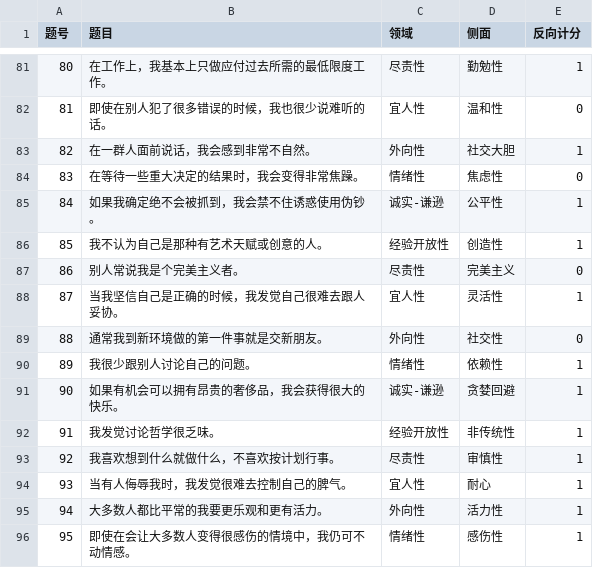
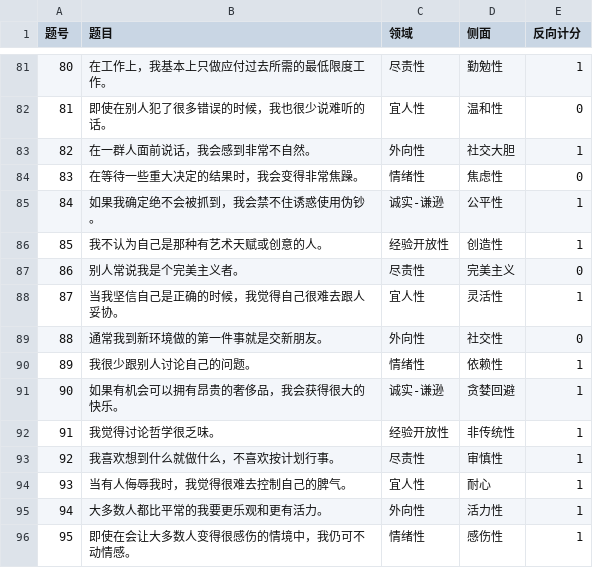
Before and after one commit to Poro789/hexaco-test, a CSV file: HEXACO_items.csv, drawn as a sheet; only a part is shown, gaps mark what is left out; the diff covers the shown part only.

```diff
--- a/HEXACO_items.csv
+++ b/HEXACO_items.csv
@@ -87,3 +87,3 @@
 86,别人常说我是个完美主义者。,尽责性,完美主义,0
-87,当我坚信自己是正确的时候，我发觉自己很难去跟人妥协。,宜人性,灵活性,1
+87,当我坚信自己是正确的时候，我觉得自己很难去跟人妥协。,宜人性,灵活性,1
 88,通常我到新环境做的第一件事就是交新朋友。,外向性,社交性,0
@@ -91,5 +91,5 @@
 90,如果有机会可以拥有昂贵的奢侈品，我会获得很大的快乐。,诚实-谦逊,贪婪回避,1
-91,我发觉讨论哲学很乏味。,经验开放性,非传统性,1
+91,我觉得讨论哲学很乏味。,经验开放性,非传统性,1
 92,我喜欢想到什么就做什么，不喜欢按计划行事。,尽责性,审慎性,1
-93,当有人侮辱我时，我发觉很难去控制自己的脾气。,宜人性,耐心,1
+93,当有人侮辱我时，我觉得很难去控制自己的脾气。,宜人性,耐心,1
 94,大多数人都比平常的我要更乐观和更有活力。,外向性,活力性,1
```
Also changed, not shown: 9 edited cells elsewhere in this file, 6 other files.
